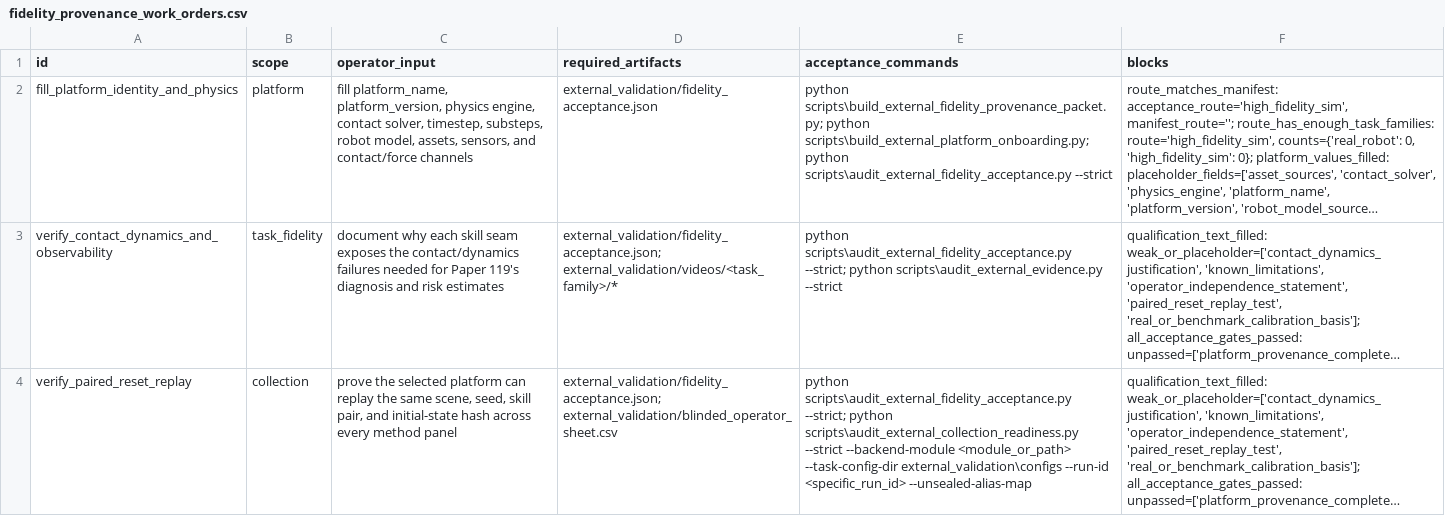
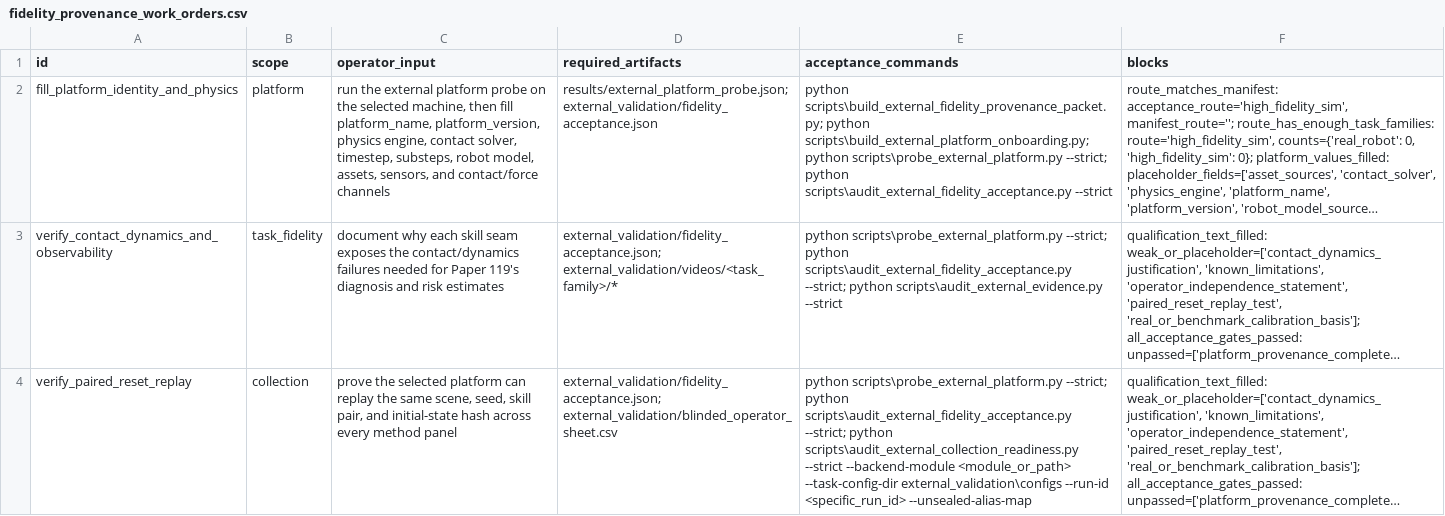
Before and after one commit to Jason-Wang313/119_energy_landscape_skill_composition, a CSV file: external_validation/fidelity_provenance_work_orders.csv, drawn as a sheet; only a part is shown; long unchanged cells end in …; the diff covers the shown part only; the diff names each change by its address in the sheet, - before the commit and + after, or states it on an @@ line.

Commit message:
Add external platform provenance probe

```diff
--- a/external_validation/fidelity_provenance_work_orders.csv
+++ b/external_validation/fidelity_provenance_work_orders.csv
-C2 (operator_input): fill platform_name,…
+C2 (operator_input): run the external platform probe on the selected machine, then fill platform_name,…
-D2 (required_artifacts): external_validation/fidelity_acceptance.json
+D2 (required_artifacts): results/external_platform_probe.json; external_validation/fidelity_acceptance.json
-E2 (acceptance_commands): …scripts\build_external_platform_onboarding.py; python scripts\audit_external_fidelity_acceptance.py --strict
+E2 (acceptance_commands): …scripts\build_external_platform_onboarding.py; python scripts\probe_external_platform.py --strict; python scripts\audit_external_fidelity_acceptance.py --strict
-E3 (acceptance_commands): python scripts\audit_external_fidelity_acceptance.py --strict;…
+E3 (acceptance_commands): python scripts\probe_external_platform.py --strict; python scripts\audit_external_fidelity_acceptance.py --strict;…
-E4 (acceptance_commands): python scripts\audit_external_fidelity_acceptance.py --strict;…
+E4 (acceptance_commands): python scripts\probe_external_platform.py --strict; python scripts\audit_external_fidelity_acceptance.py --strict;…
```
Also changed, not shown: 3 edited cells elsewhere in this file, 46 other files.
